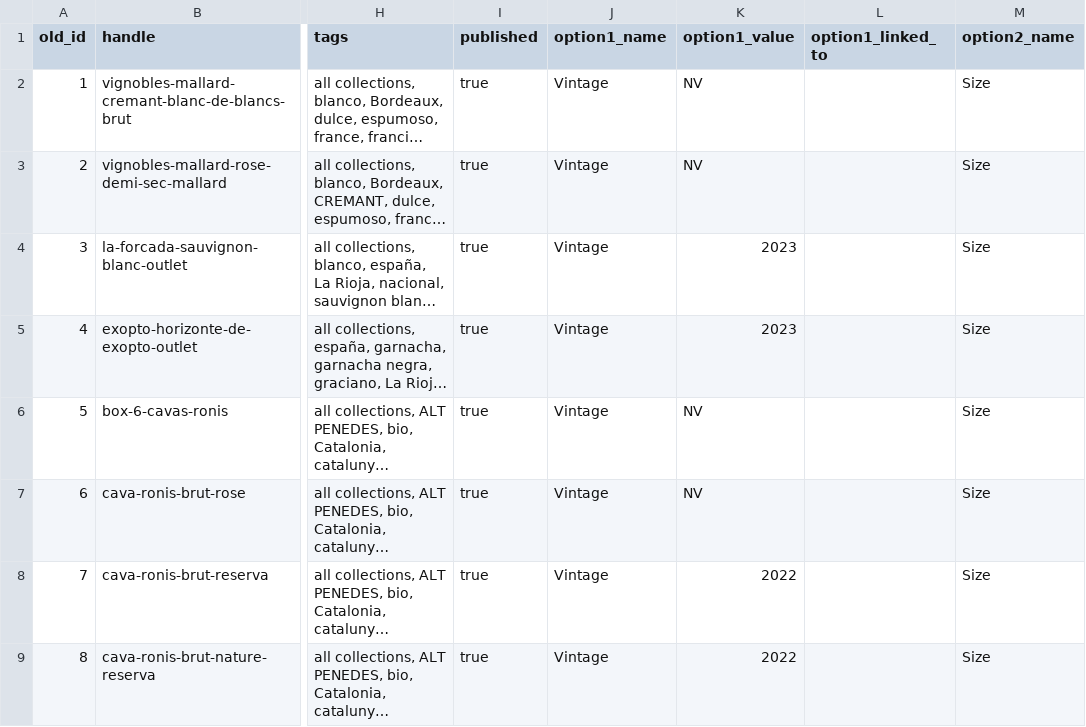
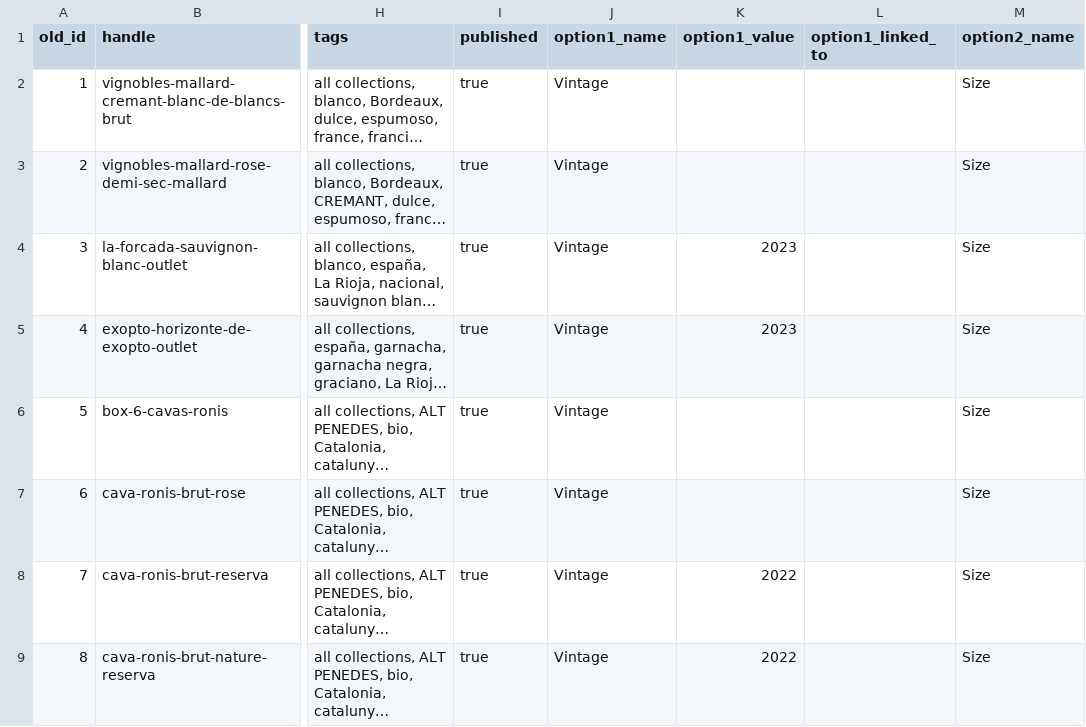
Before and after one commit to Altm/cava3, a CSV file: data/products_normalized.csv, drawn as a sheet; only a part is shown, gaps mark what is left out; long unchanged cells end in …; the diff covers the shown part only; the diff names each change by its address in the sheet, - before the commit and + after, or states it on an @@ line.

```diff
--- a/data/products_normalized.csv
+++ b/data/products_normalized.csv
-K2:K3 (option1_value): NV
+K2:K3 (option1_value): (empty)
-K6:K7 (option1_value): NV
+K6:K7 (option1_value): (empty)
```
Also changed, not shown: 73 edited cells elsewhere in this file, 1 other file.
